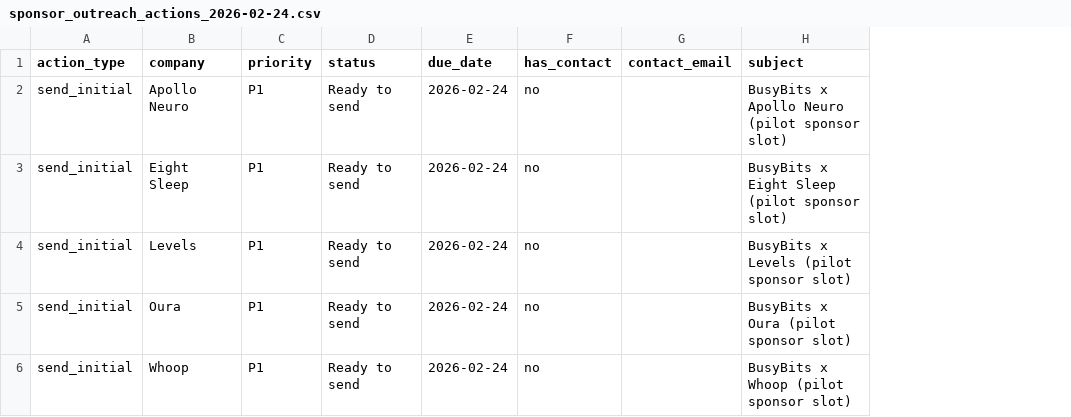
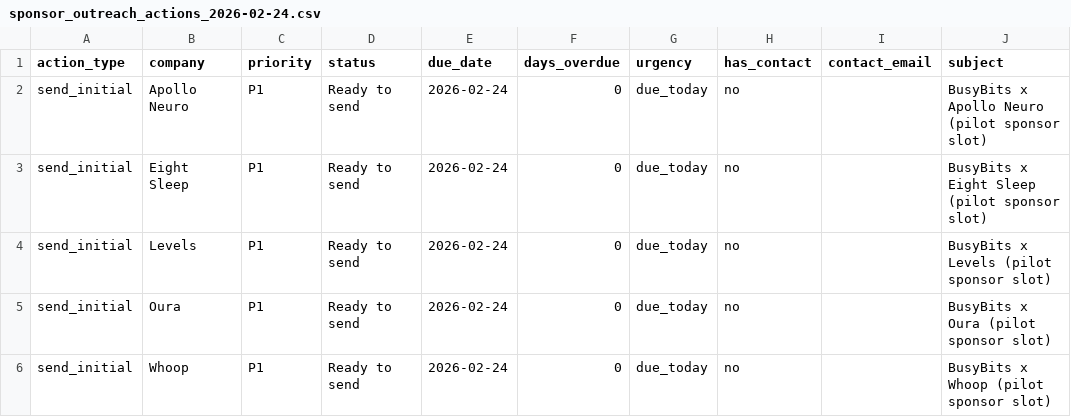
Before and after one commit to barttheai-hub/busybits-quiz-funnel, a CSV file: builds/busybits-newsletter/sponsor_outreach_actions_2026-02-24.csv, drawn as a sheet; only a part is shown; the diff names each change by its address in the sheet, - before the commit and + after, or states it on an @@ line.

Commit message:
heartbeat: refresh 2026-02-24 BusyBits outreach pipeline artifacts

```diff
--- a/builds/busybits-newsletter/sponsor_outreach_actions_2026-02-24.csv
+++ b/builds/busybits-newsletter/sponsor_outreach_actions_2026-02-24.csv
+column F (days_overdue), rows 2-6: all 0
+column G (urgency), rows 2-6: all due_today
```
Also changed, not shown: 9 other files.
